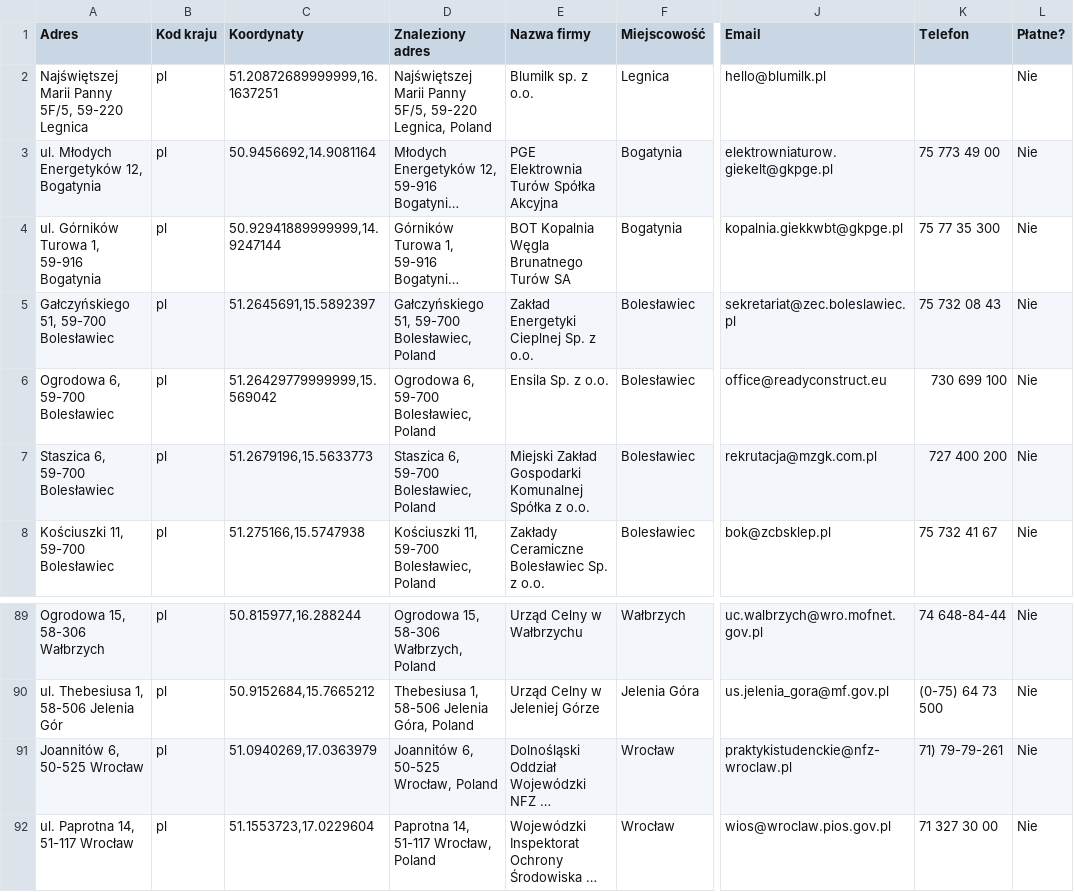
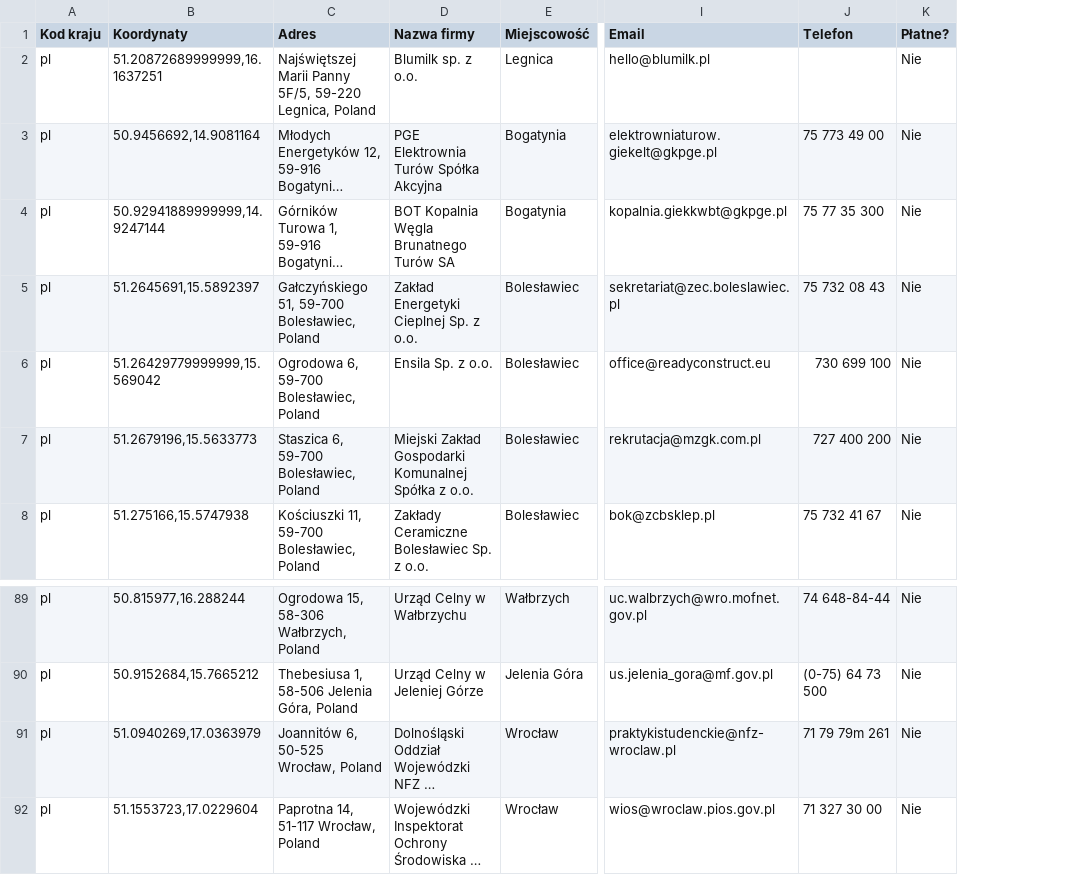
Before and after one commit to blumilksoftware/interns-2022c-internships, a CSV file: resources/companies/wt.csv, drawn as a sheet; only a part is shown, gaps mark what is left out; long unchanged cells end in …; removed rows and columns are numbered as before the commit, all else as after; the diff names each change by its address in the sheet, - before the commit and + after, or states it on an @@ line.

Commit message:
Fixed formatting issues

```diff
--- a/resources/companies/wt.csv
+++ b/resources/companies/wt.csv
-column A (Adres), rows 2-8: Najświętszej Marii Panny 5F/5, 59-220 Legnica | ul. Młodych Energetyków 12, Bogatynia | ul. Górników Turowa 1, 59-916 Bogatynia | Gałczyńskiego 51, 59-700 Bolesławiec | Ogrodowa 6, 59-700 Bolesławiec | Staszica 6, 59-700 Bolesławiec | Kościuszki 11, 59-700 Bolesławiec; rows 89-92: Ogrodowa 15, 58-306 Wałbrzych | ul. Thebesiusa 1, 58-506 Jelenia Gór | Joannitów 6, 50-525 Wrocław | ul. Paprotna 14, 51-117 Wrocław
-C1: Znaleziony adres
+C1: Adres
-J91 (Telefon): 71) 79-79-261
+J91 (Telefon): 71 79 79m 261
```
